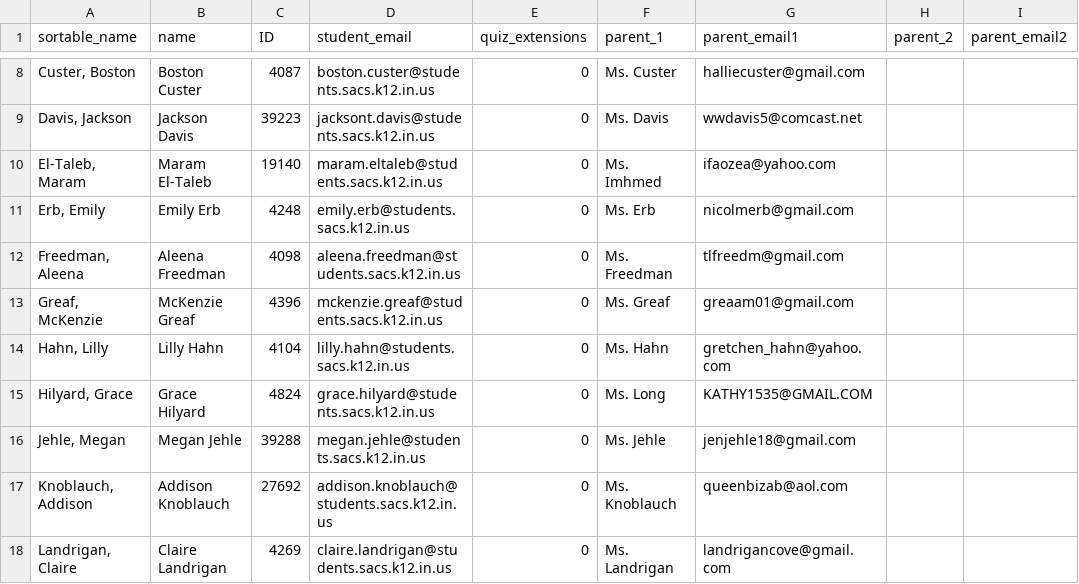
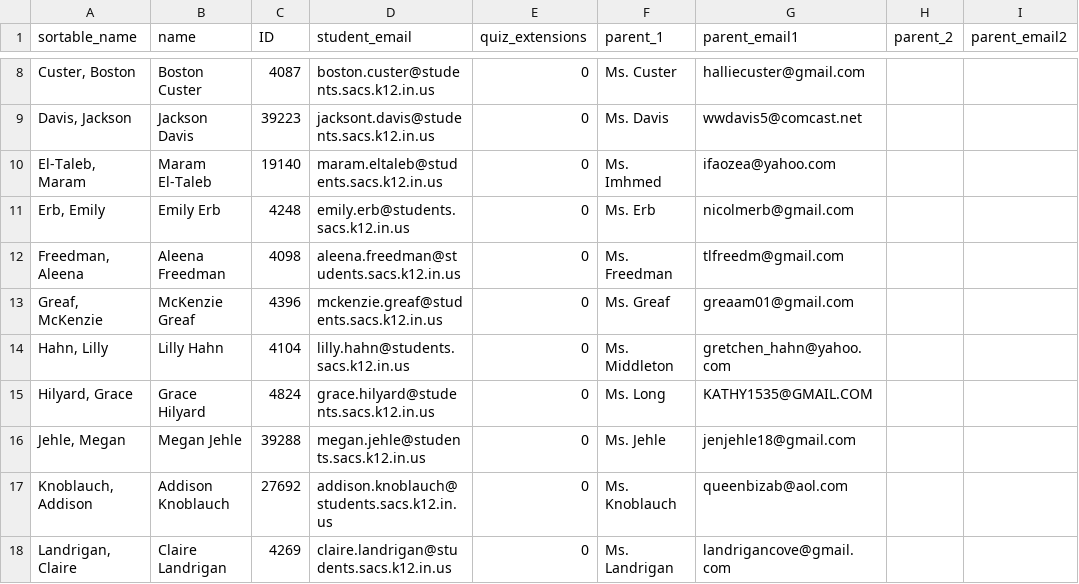
Before and after one commit to dschnaars/canvas_project, a CSV file: bio_honors.csv, drawn as a sheet; only a part is shown, gaps mark what is left out; the diff names each change by its address in the sheet, - before the commit and + after, or states it on an @@ line.

```diff
--- a/bio_honors.csv
+++ b/bio_honors.csv
-F14 (parent_1): Ms. Hahn
+F14 (parent_1): Ms. Middleton
```
Also changed, not shown: bio_acad.csv, 3 other files.
